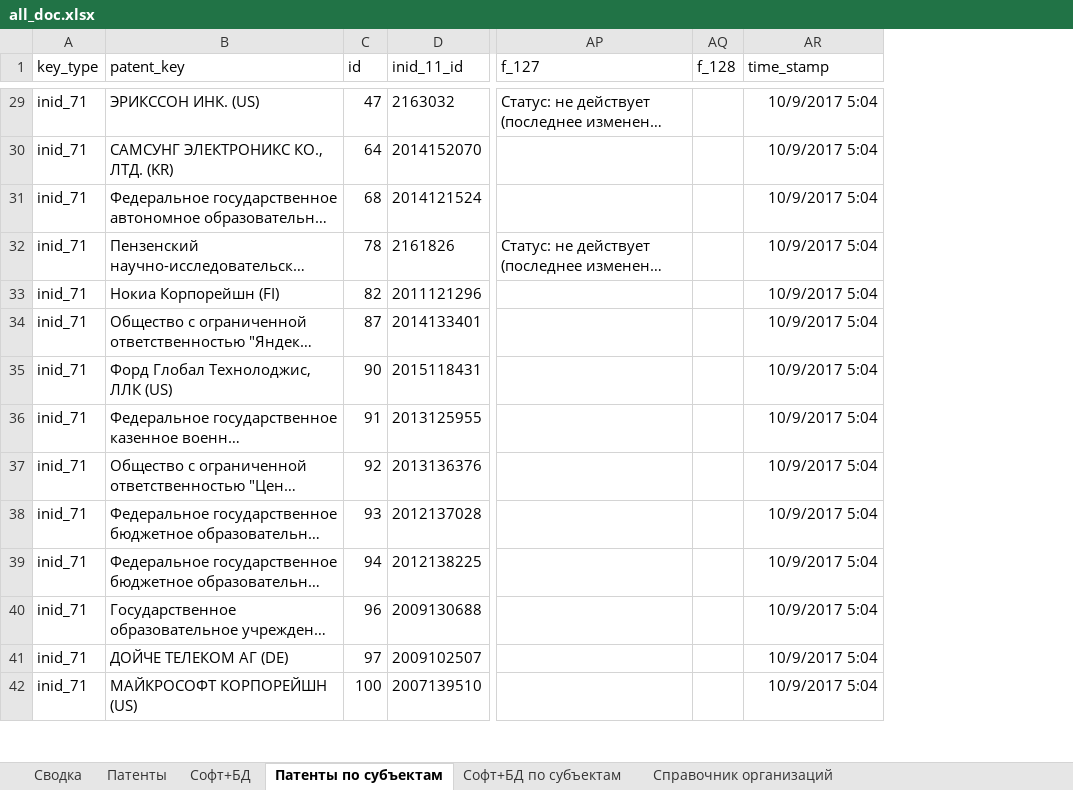
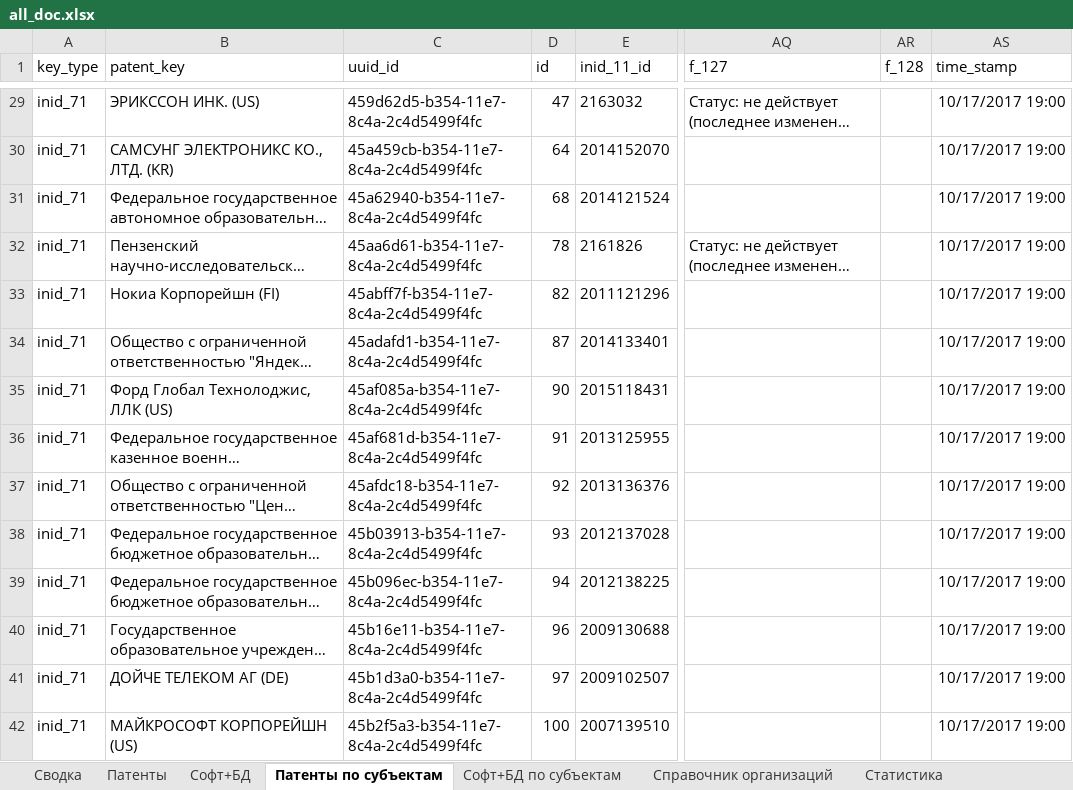
Before and after one commit to no4job/patent, an Excel workbook: fips/all_doc.xlsx, sheet Патенты по субъектам, drawn as a sheet; only a part is shown, gaps mark what is left out; long unchanged cells end in …; values as stored, in another font and other column widths than the file's, no borders; table styles not drawn; addresses are those after the commit; the diff covers the shown part only; the diff names each change by its address in the sheet, - before the commit and + after, or states it on an @@ line.

```diff
--- a/fips/all_doc.xlsx (sheet Патенты по субъектам)
+++ b/fips/all_doc.xlsx (sheet Патенты по субъектам)
+sheet tab: Статистика
+column C (uuid_id), rows 29-42: 459d62d5-b354-11e7-8c4a-2c4d5499f4fc | 45a459cb-b354-11e7-8c4a-2c4d5499f4fc | 45a62940-b354-11e7-8c4a-2c4d5499f4fc | 45aa6d61-b354-11e7-8c4a-2c4d5499f4fc | 45abff7f-b354-11e7-8c4a-2c4d5499f4fc | 45adafd1-b354-11e7-8c4a-2c4d5499f4fc | 45af085a-b354-11e7-8c4a-2c4d5499f4fc | 45af681d-b354-11e7-8c4a-2c4d5499f4fc | 45afdc18-b354-11e7-8c4a-2c4d5499f4fc | 45b03913-b354-11e7-8c4a-2c4d5499f4fc | 45b096ec-b354-11e7-8c4a-2c4d5499f4fc | 45b16e11-b354-11e7-8c4a-2c4d5499f4fc | 45b1d3a0-b354-11e7-8c4a-2c4d5499f4fc | 45b2f5a3-b354-11e7-8c4a-2c4d5499f4fc
-AS29:AS42 (time_stamp): 10/9/2017 5:04
+AS29:AS42 (time_stamp): 10/17/2017 19:00
```
Also changed, not shown: 1578 edited cells and cell formats elsewhere in this sheet, sheet Софт+БД по субъектам, sheet Сводка, sheet Патенты, sheet Софт+БД, sheet Справочник организаций, hidden cells, fips/companies.xlsx, fips/select2.xlsx, 13 other files.
